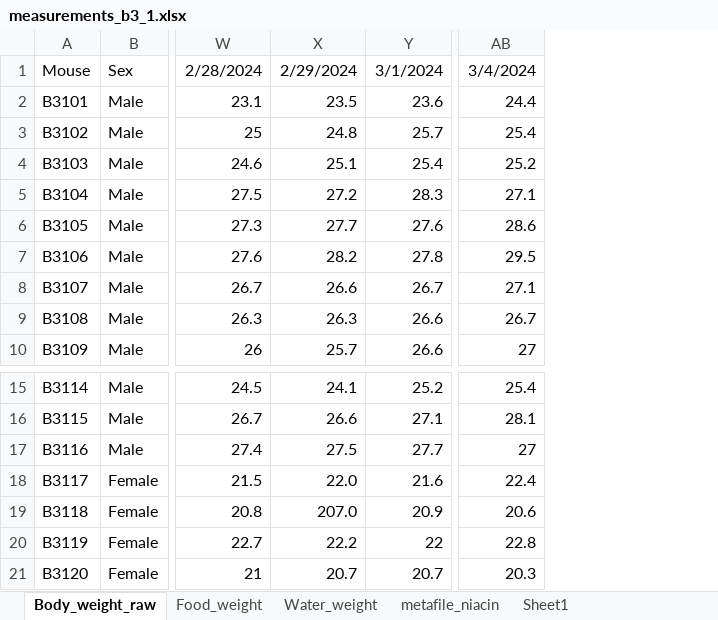
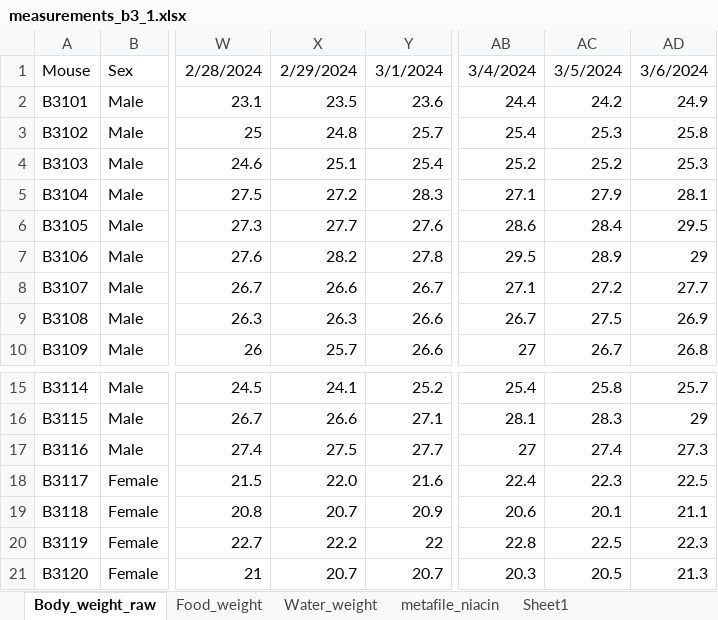
Before and after one commit to marijevisser/niacin, an Excel workbook: data/measurements_b3_1.xlsx, sheet Body_weight_raw, drawn as a sheet; only a part is shown, gaps mark what is left out; values as stored, in another font and other column widths than the file's, no borders; the diff names each change by its address in the sheet, - before the commit and + after, or states it on an @@ line.

```diff
--- a/data/measurements_b3_1.xlsx (sheet Body_weight_raw)
+++ b/data/measurements_b3_1.xlsx (sheet Body_weight_raw)
+column AC, rows 1-10: 3/5/2024 | 24.2 | 25.3 | 25.2 | 27.9 | 28.4 | 28.9 | 27.2 | 27.5 | 26.7; rows 15-21: 25.8 | 28.3 | 27.4 | 22.3 | 20.1 | 22.5 | 20.5
+column AD, rows 1-10: 3/6/2024 | 24.9 | 25.8 | 25.3 | 28.1 | 29.5 | 29 | 27.7 | 26.9 | 26.8; rows 15-21: 25.7 | 29 | 27.3 | 22.5 | 21.1 | 22.3 | 21.3
-X19: 207.0
+X19: 20.7
```
Also changed, not shown: sheet metafile_niacin, sheet Food_weight, sheet Water_weight, 2 other files.
